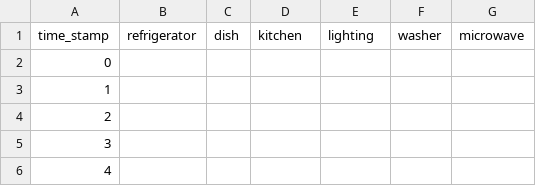
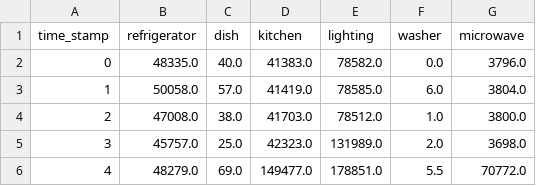
Before and after one commit to abhirammv/d3PowerData, a CSV file: multiline/house1/day_18.csv, drawn as a sheet; only a part is shown; the diff covers the shown part only.

```diff
--- a/multiline/house1/day_18.csv
+++ b/multiline/house1/day_18.csv
@@ -1,6 +1,6 @@
 time_stamp,refrigerator,dish,kitchen,lighting,washer,microwave
-0,,,,,,
-1,,,,,,
-2,,,,,,
-3,,,,,,
-4,,,,,,
+0,48335.0,40.0,41383.0,78582.0,0.0,3796.0
+1,50058.0,57.0,41419.0,78585.0,6.0,3804.0
+2,47008.0,38.0,41703.0,78512.0,1.0,3800.0
+3,45757.0,25.0,42323.0,131989.0,2.0,3698.0
+4,48279.0,69.0,149477.0,178851.0,5.5,70772.0
```
Also changed, not shown: 108 edited cells elsewhere in this file, multiline/house1/day_17.csv.
